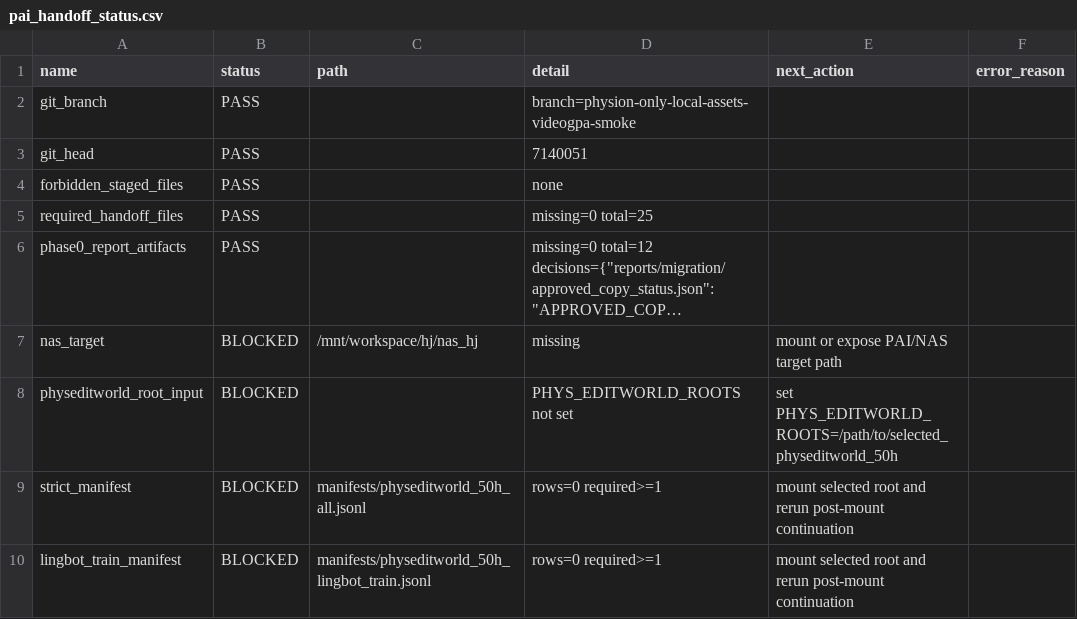
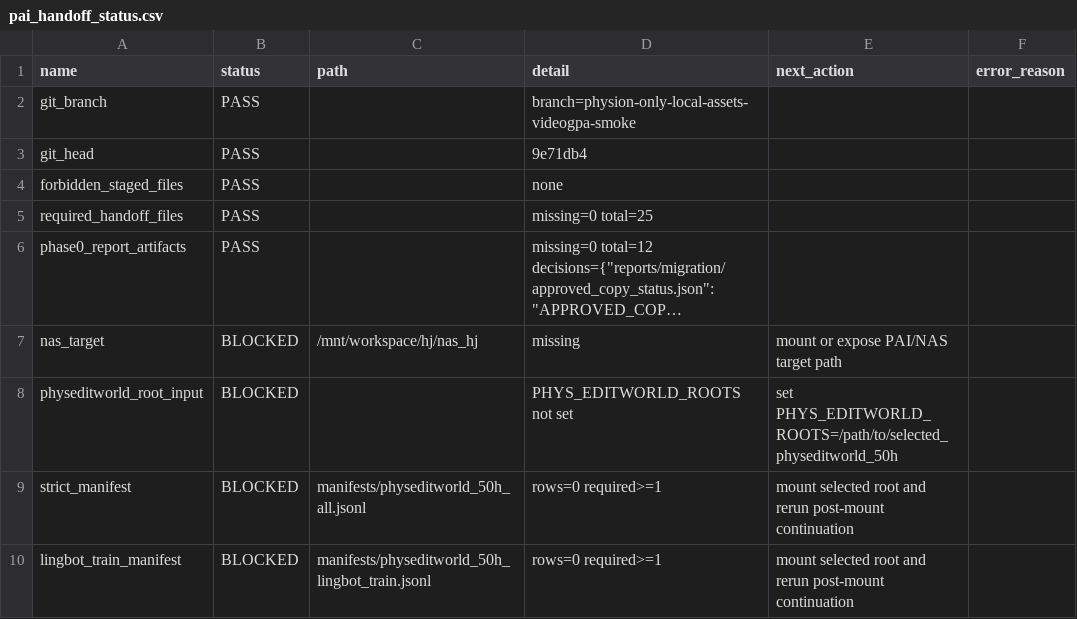
Before and after one commit to jh5117-debug/worldworld-phy, a CSV file: reports/migration/pai_handoff_status.csv, drawn as a sheet; long unchanged cells end in ….

Commit message:
Prefer locked PhysEditWorld handoff command

```diff
--- a/reports/migration/pai_handoff_status.csv
+++ b/reports/migration/pai_handoff_status.csv
@@ -2,3 +2,3 @@ name,status,path,detail,next_action,error_reason
 git_branch,PASS,,branch=physion-only-local-assets-videogpa-smoke,,
-git_head,PASS,,7140051,,
+git_head,PASS,,9e71db4,,
 forbidden_staged_files,PASS,,none,,
```
Also changed, not shown: 5 other files.
